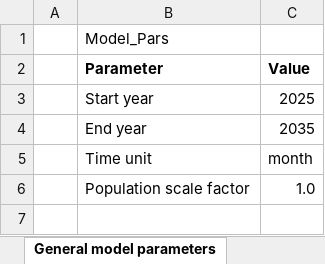
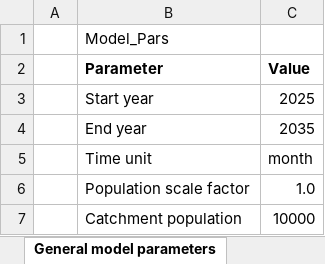
Before and after one commit to starsimhub/phcsim, an Excel workbook: data/model_inputs.xlsx, sheet General model parameters, drawn as a sheet; values as stored, in another font and other column widths than the file's, no borders; the diff names each change by its address in the sheet, - before the commit and + after, or states it on an @@ line.

```diff
--- a/data/model_inputs.xlsx (sheet General model parameters)
+++ b/data/model_inputs.xlsx (sheet General model parameters)
+row 7:  | Catchment population | 10000
```
Also changed, not shown: sheet System constraints, sheet Diseases, sheet Need & demand.
